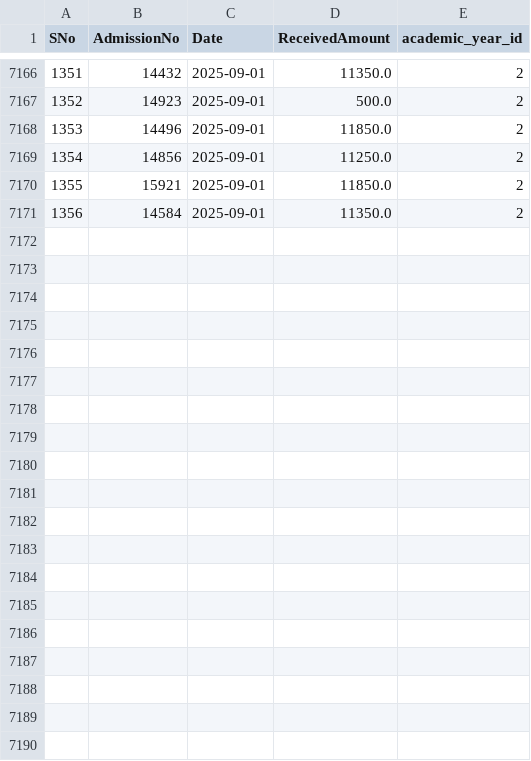
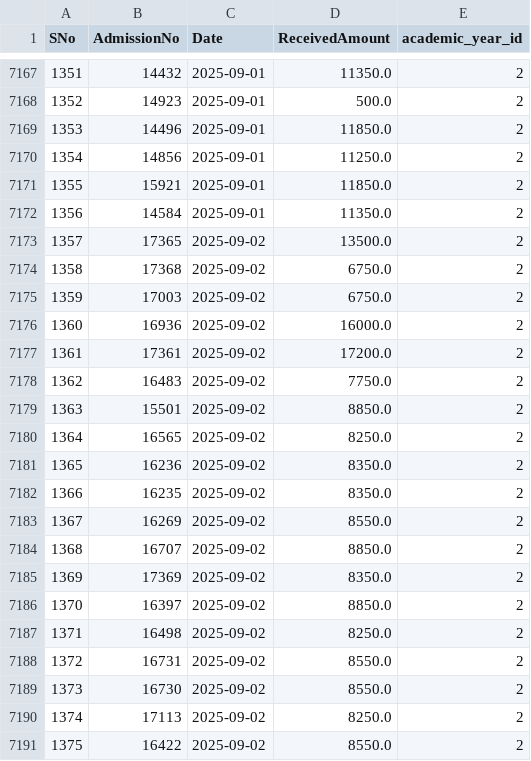
Before and after one commit to harikiran-dev-schooldb/kotak-salesian-school-dbms, a CSV file: output_data/daywise_fees_collection.csv, drawn as a sheet; only a part is shown, gaps mark what is left out; the diff covers the shown part only; the diff names each change by its address in the sheet, - before the commit and + after, or states it on an @@ line.

Commit message:
Update fee collection and reports for recent payments
Added new fee payment entries for 2025-09-02 across daywise and yearwise CSVs. Updated student payment statuses and amounts in fees_collection.csv and fees_report.csv to reflect latest transactions for multiple students.

```diff
--- a/output_data/daywise_fees_collection.csv
+++ b/output_data/daywise_fees_collection.csv
+row 7173: 1357 | 17365 | 2025-09-02 | 13500.0 | 2
+row 7174: 1358 | 17368 | 2025-09-02 | 6750.0 | 2
+row 7175: 1359 | 17003 | 2025-09-02 | 6750.0 | 2
+row 7176: 1360 | 16936 | 2025-09-02 | 16000.0 | 2
+row 7177: 1361 | 17361 | 2025-09-02 | 17200.0 | 2
+row 7178: 1362 | 16483 | 2025-09-02 | 7750.0 | 2
+row 7179: 1363 | 15501 | 2025-09-02 | 8850.0 | 2
+row 7180: 1364 | 16565 | 2025-09-02 | 8250.0 | 2
+row 7181: 1365 | 16236 | 2025-09-02 | 8350.0 | 2
+row 7182: 1366 | 16235 | 2025-09-02 | 8350.0 | 2
+row 7183: 1367 | 16269 | 2025-09-02 | 8550.0 | 2
+row 7184: 1368 | 16707 | 2025-09-02 | 8850.0 | 2
+row 7185: 1369 | 17369 | 2025-09-02 | 8350.0 | 2
+row 7186: 1370 | 16397 | 2025-09-02 | 8850.0 | 2
+row 7187: 1371 | 16498 | 2025-09-02 | 8250.0 | 2
+row 7188: 1372 | 16731 | 2025-09-02 | 8550.0 | 2
+row 7189: 1373 | 16730 | 2025-09-02 | 8550.0 | 2
+row 7190: 1374 | 17113 | 2025-09-02 | 8250.0 | 2
+row 7191: 1375 | 16422 | 2025-09-02 | 8550.0 | 2
```
Also changed, not shown: 21 added rows elsewhere in this file, output_data/daywise_fees_collection_2024-25.csv, output_data/daywise_fees_collection_2025-26.csv, 5 other files.
